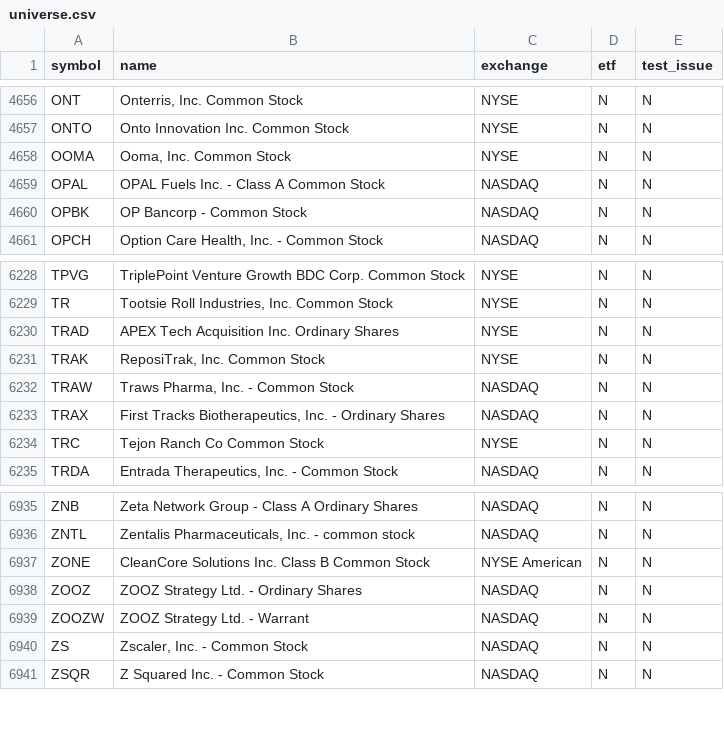
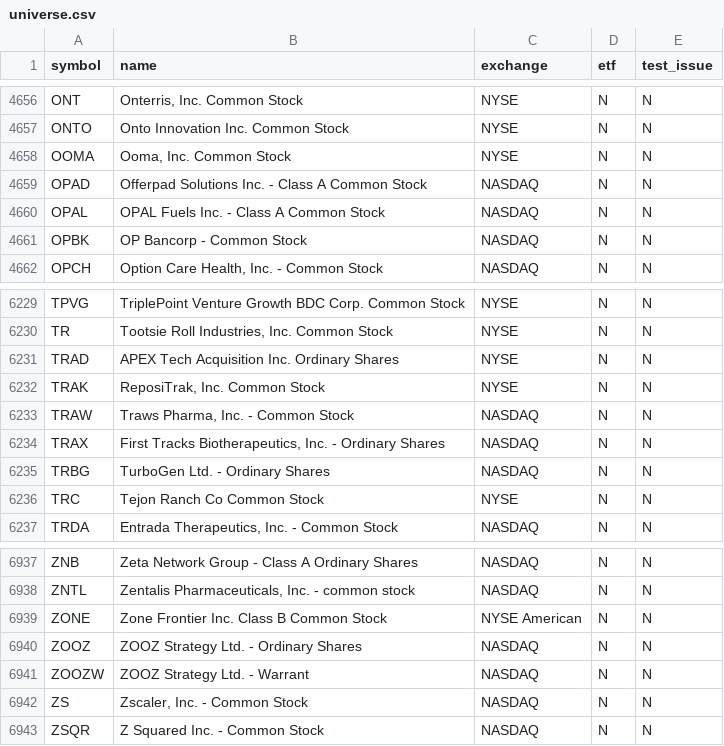
Before and after one commit to njdfan1711-cpu/Fin, a CSV file: universe.csv, drawn as a sheet; only a part is shown, gaps mark what is left out.

```diff
--- a/universe.csv
+++ b/universe.csv
@@ -4658,2 +4658,3 @@ ONTO,Onto Innovation Inc. Common Stock,NYSE,N,N
 OOMA,"Ooma, Inc. Common Stock",NYSE,N,N
+OPAD,Offerpad Solutions Inc.  - Class A Common Stock,NASDAQ,N,N
 OPAL,OPAL Fuels Inc. - Class A Common Stock,NASDAQ,N,N
@@ -6233,2 +6234,3 @@ TRAW,"Traws Pharma, Inc. - Common Stock",NASDAQ,N,N
 TRAX,"First Tracks Biotherapeutics, Inc. - Ordinary Shares",NASDAQ,N,N
+TRBG,TurboGen Ltd. - Ordinary Shares,NASDAQ,N,N
 TRC,Tejon Ranch Co Common Stock,NYSE,N,N
@@ -6936,3 +6938,3 @@ ZNB,Zeta Network Group - Class A Ordinary Shares,NASDAQ,N,N
 ZNTL,"Zentalis Pharmaceuticals, Inc. - common stock",NASDAQ,N,N
-ZONE,CleanCore Solutions Inc. Class B Common Stock,NYSE American,N,N
+ZONE,Zone Frontier Inc. Class B Common Stock,NYSE American,N,N
 ZOOZ,ZOOZ Strategy Ltd. - Ordinary Shares,NASDAQ,N,N
```
Also changed, not shown: eligible.csv, 5 other files.
